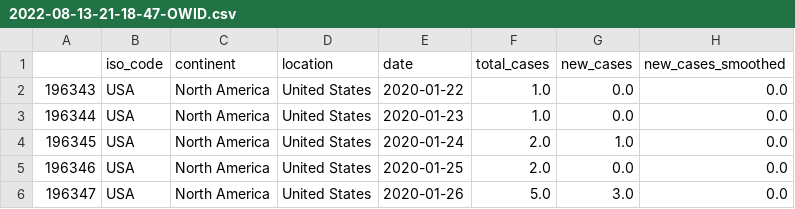
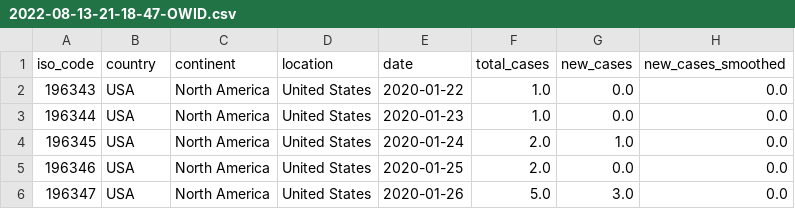
Before and after one commit to nruthyakadam/data, a CSV file: COVID/2022-08-13-21-18-47-OWID.csv, drawn as a sheet; only a part is shown; the diff names each change by its address in the sheet, - before the commit and + after, or states it on an @@ line.

Commit message:
Update 2022-08-13-21-18-47-OWID.csv

```diff
--- a/COVID/2022-08-13-21-18-47-OWID.csv
+++ b/COVID/2022-08-13-21-18-47-OWID.csv
-A1: (empty)
+A1: iso_code
-B1: iso_code
+B1: country
```
